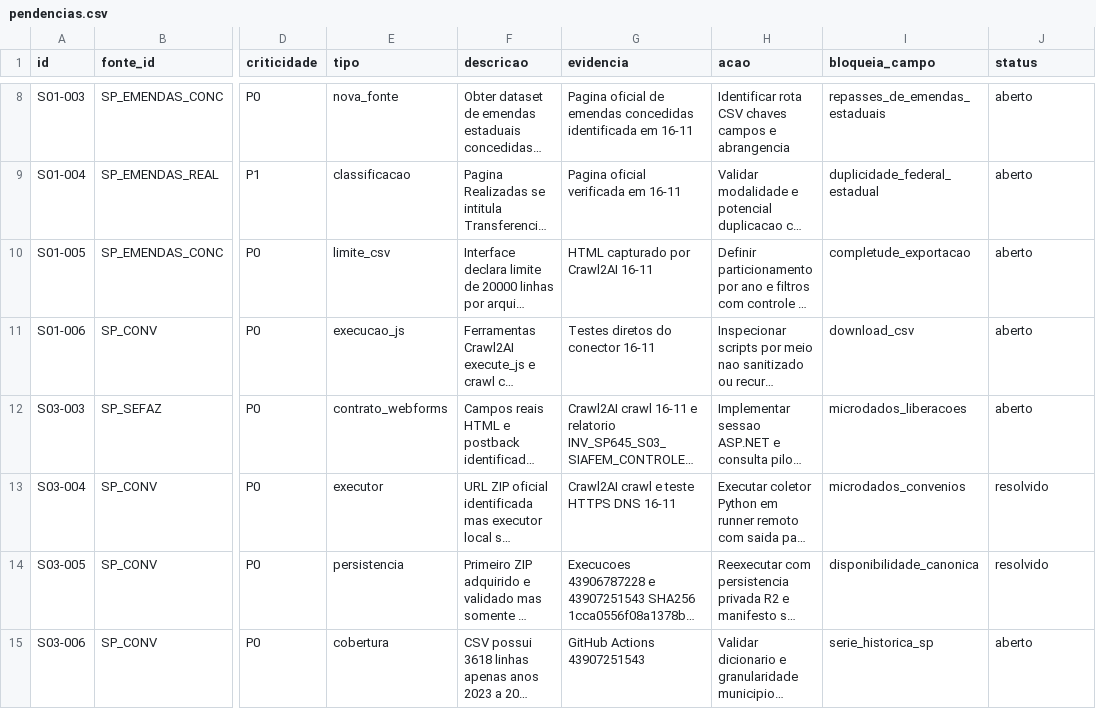
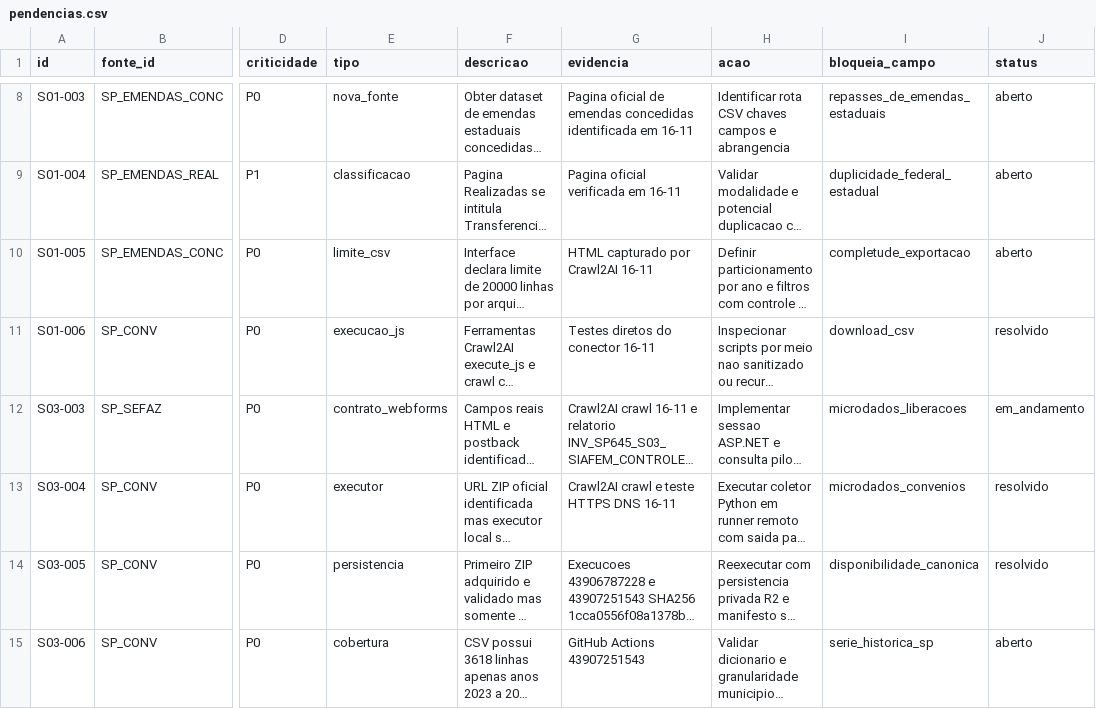
Before and after one commit to hilaliskandar/mapa_do_tesouro, a CSV file: governance/controls/investimentos_sp645/pendencias.csv, drawn as a sheet; only a part is shown, gaps mark what is left out; long unchanged cells end in …; the diff covers the shown part only; the diff names each change by its address in the sheet, - before the commit and + after, or states it on an @@ line.

```diff
--- a/governance/controls/investimentos_sp645/pendencias.csv
+++ b/governance/controls/investimentos_sp645/pendencias.csv
-J11 (status): aberto
+J11 (status): resolvido
-J12 (status): aberto
+J12 (status): em_andamento
```
Also changed, not shown: 1 added row and 2 edited cells elsewhere in this file.
